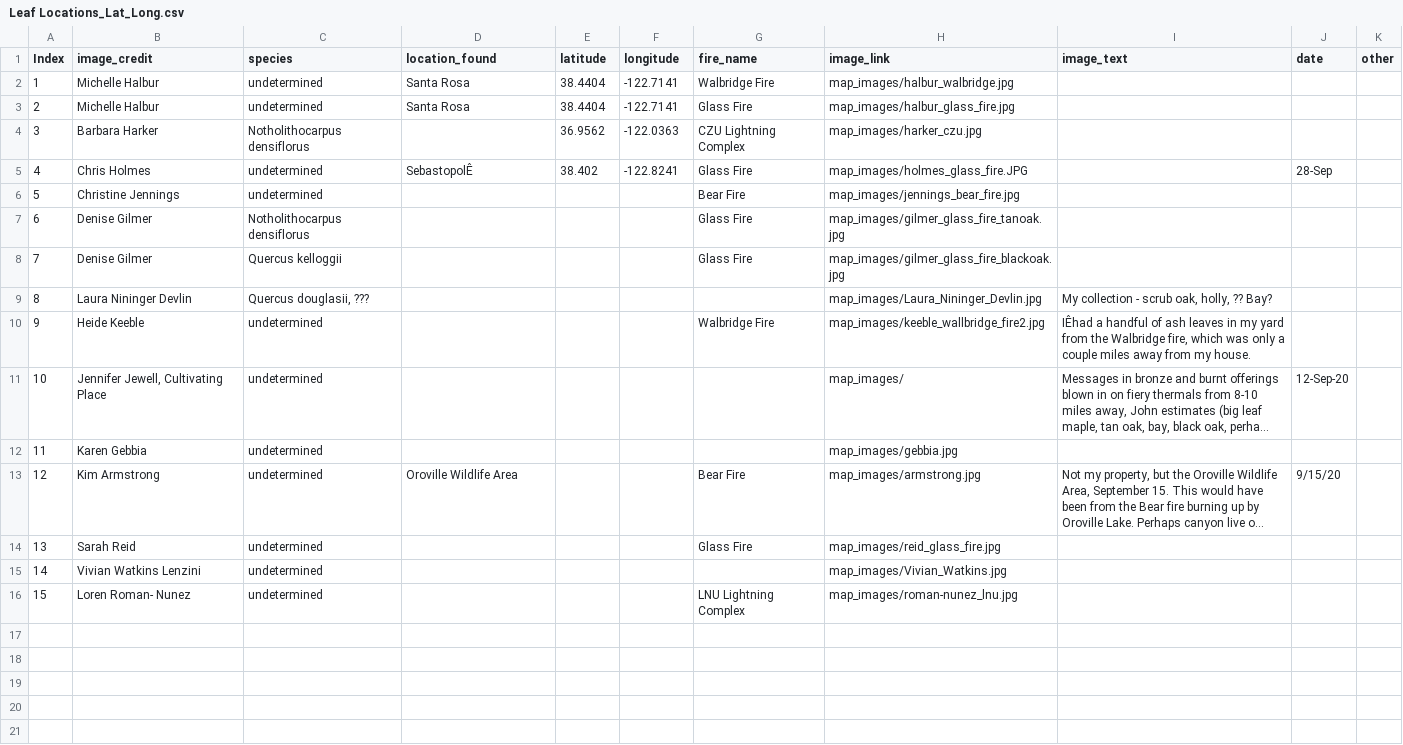
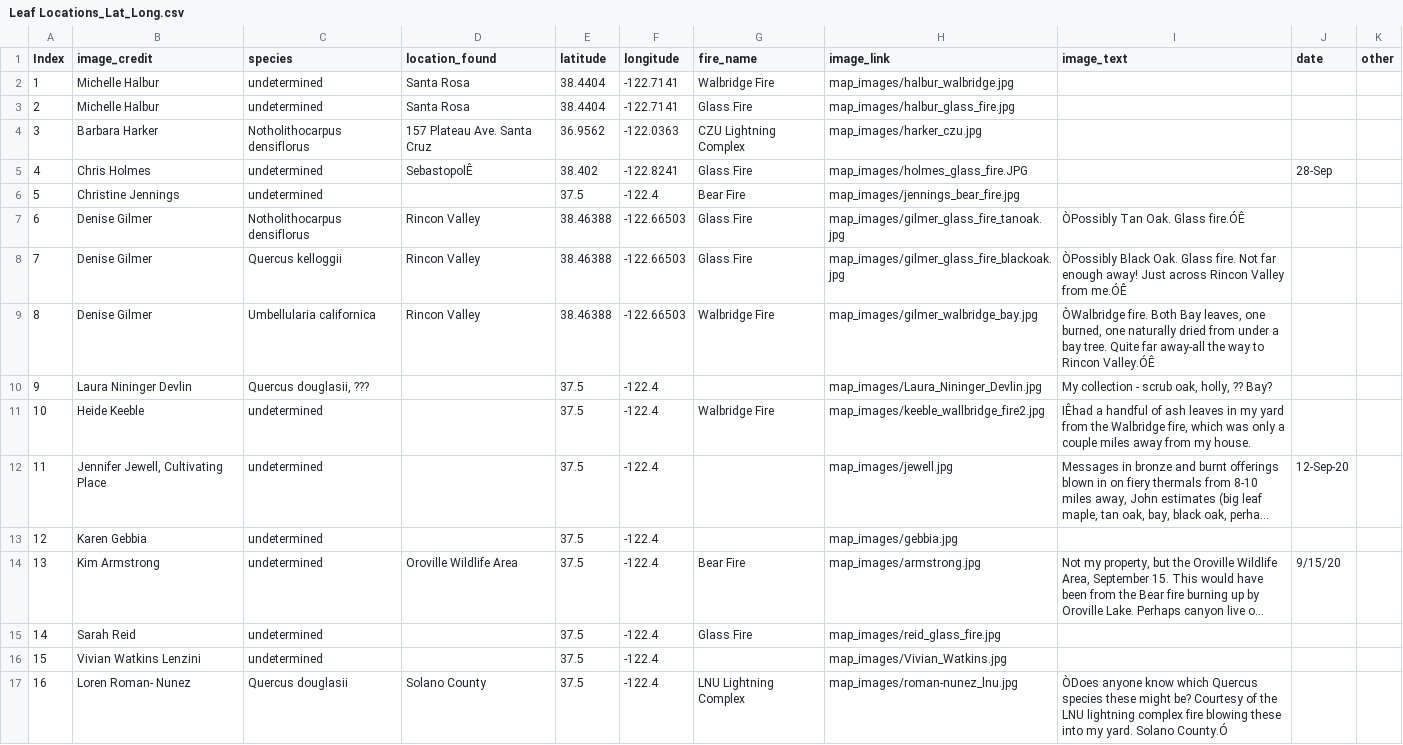
Before and after one commit to hackerharker/Leaf_AR, a CSV file: Leaf Locations_Lat_Long.csv, drawn as a sheet; long unchanged cells end in …; addresses are those after the commit; the diff names each change by its address in the sheet, - before the commit and + after, or states it on an @@ line.

```diff
--- a/Leaf Locations_Lat_Long.csv
+++ b/Leaf Locations_Lat_Long.csv
-D4 (location_found): (empty)
+D4 (location_found): 157 Plateau Ave. Santa Cruz
-E6 (latitude): (empty)
+E6 (latitude): 37.5
-F6 (longitude): (empty)
+F6 (longitude): -122.4
-D7:D8 (location_found): (empty)
+D7:D8 (location_found): Rincon Valley
-E7:E8 (latitude): (empty)
+E7:E8 (latitude): 38.46388
-F7:F8 (longitude): (empty)
+F7:F8 (longitude): -122.66503
-I7 (image_text): (empty)
+I7 (image_text): ÒPossibly Tan Oak. Glass fire.ÓÊ
-I8 (image_text): (empty)
+I8 (image_text): ÒPossibly Black Oak. Glass fire. Not far enough away! Just across Rincon Valley from me.ÓÊ
+row 9: 8 | Denise Gilmer | Umbellularia californica | Rincon Valley | 38.46388 | -122.66503 | Walbridge Fire | map_images/gilmer_walbridge_bay.jpg | ÒWalbridge fire. Both Bay leaves, one burned, one naturally dried from under a bay tree. Quite far away-all the way to Rincon Valley.ÓÊ
@@ column A (Index) renumbered from row 10 down @@
-E10:E17 (latitude): (empty)
+E10:E17 (latitude): 37.5
-F10:F17 (longitude): (empty)
+F10:F17 (longitude): -122.4
-H12 (image_link): map_images/
+H12 (image_link): map_images/jewell.jpg
-C17 (species): undetermined
+C17 (species): Quercus douglasii
-D17 (location_found): (empty)
+D17 (location_found): Solano County
-I17 (image_text): (empty)
+I17 (image_text): ÒDoes anyone know which Quercus species these might be? Courtesy of the LNU lightning complex fire blowing these into my yard. Solano County.Ó
```
Also changed, not shown: 10 other files.
